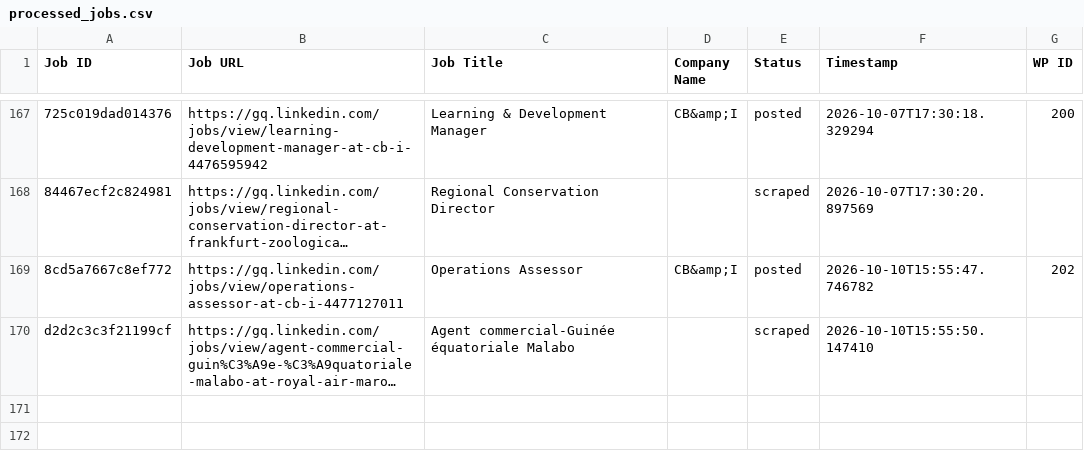
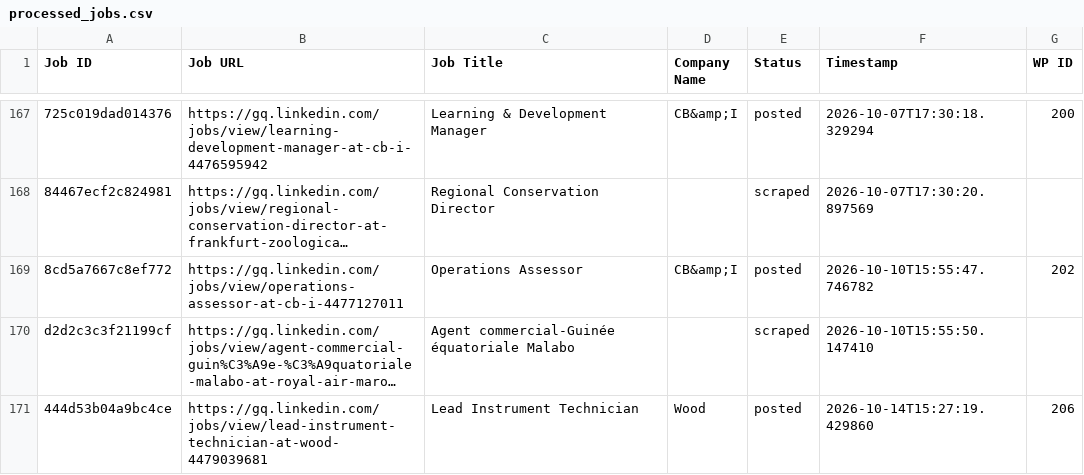
Before and after one commit to innovationinc2000/gq, a CSV file: processed_jobs.csv, drawn as a sheet; only a part is shown, gaps mark what is left out; long unchanged cells end in …; the diff names each change by its address in the sheet, - before the commit and + after, or states it on an @@ line.

```diff
--- a/processed_jobs.csv
+++ b/processed_jobs.csv
+row 171: 444d53b04a9bc4ce | https://gq.linkedin.com/jobs/view/lead-instrument-technician-at-wood-4479039681 | Lead Instrument Technician | Wood | posted | 2026-10-14T15:27:19.429860 | 206
```
